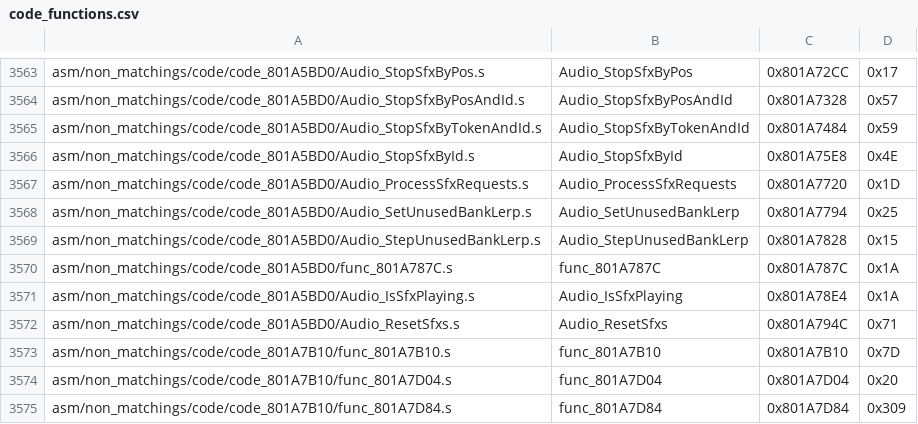
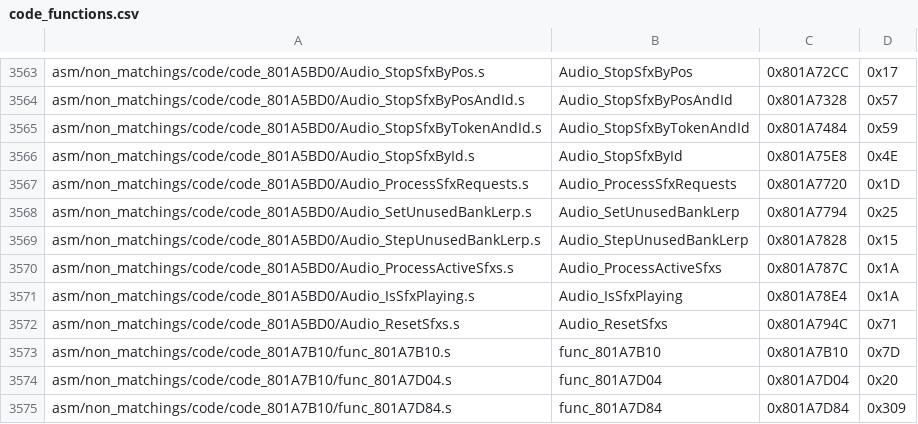
Before and after one commit to engineer124/mm, a CSV file: tools/sizes/code_functions.csv, drawn as a sheet; only a part is shown, gaps mark what is left out.

```diff
--- a/tools/sizes/code_functions.csv
+++ b/tools/sizes/code_functions.csv
@@ -3569,3 +3569,3 @@ asm/non_matchings/code/code_801A5BD0/Audio_SetUnusedBankLerp.s,Audio_SetUnusedBa
 asm/non_matchings/code/code_801A5BD0/Audio_StepUnusedBankLerp.s,Audio_StepUnusedBankLerp,0x801A7828,0x15
-asm/non_matchings/code/code_801A5BD0/func_801A787C.s,func_801A787C,0x801A787C,0x1A
+asm/non_matchings/code/code_801A5BD0/Audio_ProcessActiveSfxs.s,Audio_ProcessActiveSfxs,0x801A787C,0x1A
 asm/non_matchings/code/code_801A5BD0/Audio_IsSfxPlaying.s,Audio_IsSfxPlaying,0x801A78E4,0x1A
```
Also changed, not shown: 11 other files.
